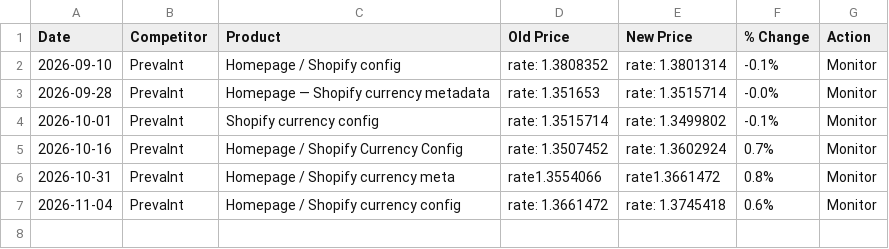
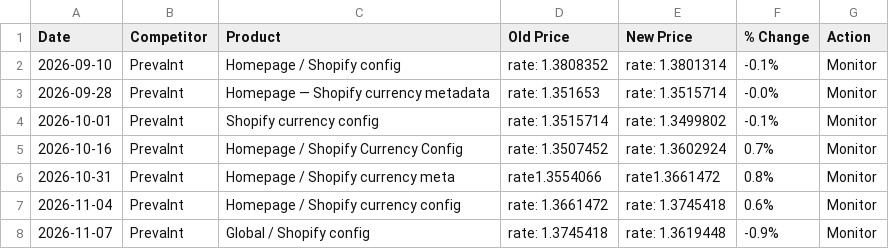
Before and after one commit to raffpaul-hub/rovela-intelligence, a CSV file: reports/pricing_log.csv, drawn as a sheet.

Commit message:
Intelligence report: 2026-11-07

```diff
--- a/reports/pricing_log.csv
+++ b/reports/pricing_log.csv
@@ -7 +7,2 @@ Date,Competitor,Product,Old Price,New Price,% Change,Action
 2026-11-04,Prevalnt,Homepage / Shopify currency config,rate: 1.3661472,rate: 1.3745418,0.6%,Monitor
+2026-11-07,Prevalnt,Global / Shopify config,rate: 1.3745418,rate: 1.3619448,-0.9%,Monitor
```
Also changed, not shown: 2 other files.
